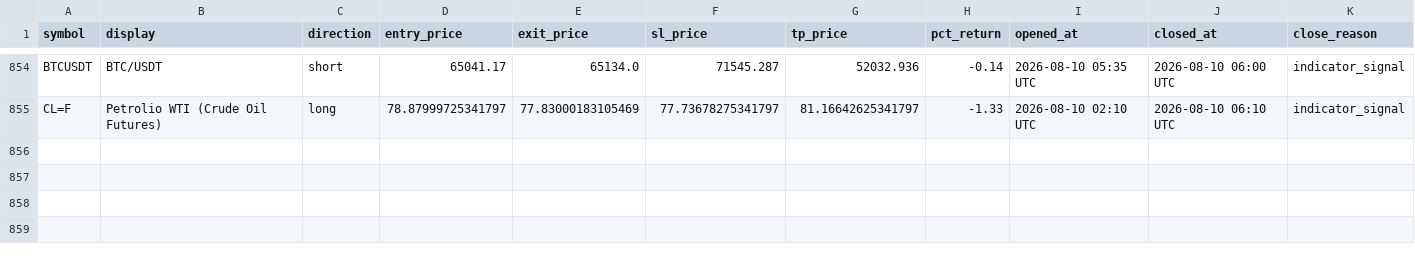
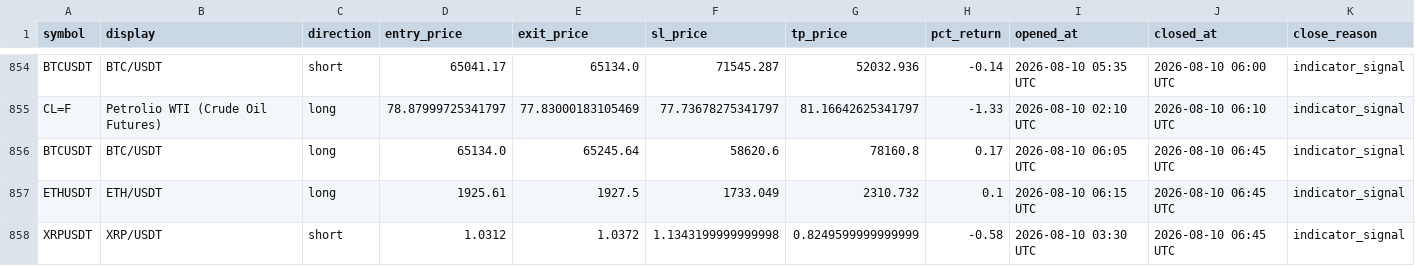
Before and after one commit to mapenzi81/sr-notify-dashboard, a CSV file: data/trade_log.csv, drawn as a sheet; only a part is shown, gaps mark what is left out.

Commit message:
Update dashboard data

```diff
--- a/data/trade_log.csv
+++ b/data/trade_log.csv
@@ -855 +855,4 @@ BTCUSDT,BTC/USDT,short,65041.17,65134.0,71545.287,52032.936,-0.14,2026-08-10 05:
 CL=F,Petrolio WTI (Crude Oil Futures),long,78.87999725341797,77.83000183105469,77.73678275341797,81.16642625341797,-1.33,2026-08-10 02:10 UTC,2026-08-10 06:10 UTC,indicator_signal
+BTCUSDT,BTC/USDT,long,65134.0,65245.64,58620.6,78160.8,0.17,2026-08-10 06:05 UTC,2026-08-10 06:45 UTC,indicator_signal
+ETHUSDT,ETH/USDT,long,1925.61,1927.5,1733.049,2310.732,0.1,2026-08-10 06:15 UTC,2026-08-10 06:45 UTC,indicator_signal
+XRPUSDT,XRP/USDT,short,1.0312,1.0372,1.1343199999999998,0.8249599999999999,-0.58,2026-08-10 03:30 UTC,2026-08-10 06:45 UTC,indicator_signal
```
Also changed, not shown: 2 other files.
